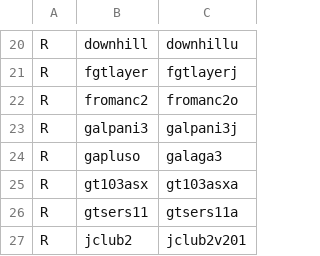
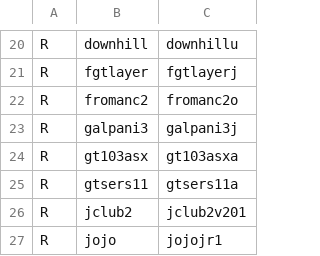
Before and after one commit to franklesniak/ROMSorter, a CSV file: MAME_2010_RenameSet_Prerequisites.csv, drawn as a sheet; only a part is shown, gaps mark what is left out; the shorter side is filled out with more unchanged rows; the diff names each change by its address in the sheet, - before the commit and + after, or states it on an @@ line.

Commit message:
Rename prereq for gapluso->galaga3

```diff
--- a/MAME_2010_RenameSet_Prerequisites.csv
+++ b/MAME_2010_RenameSet_Prerequisites.csv
-row 24: R | gapluso | galaga3
```
